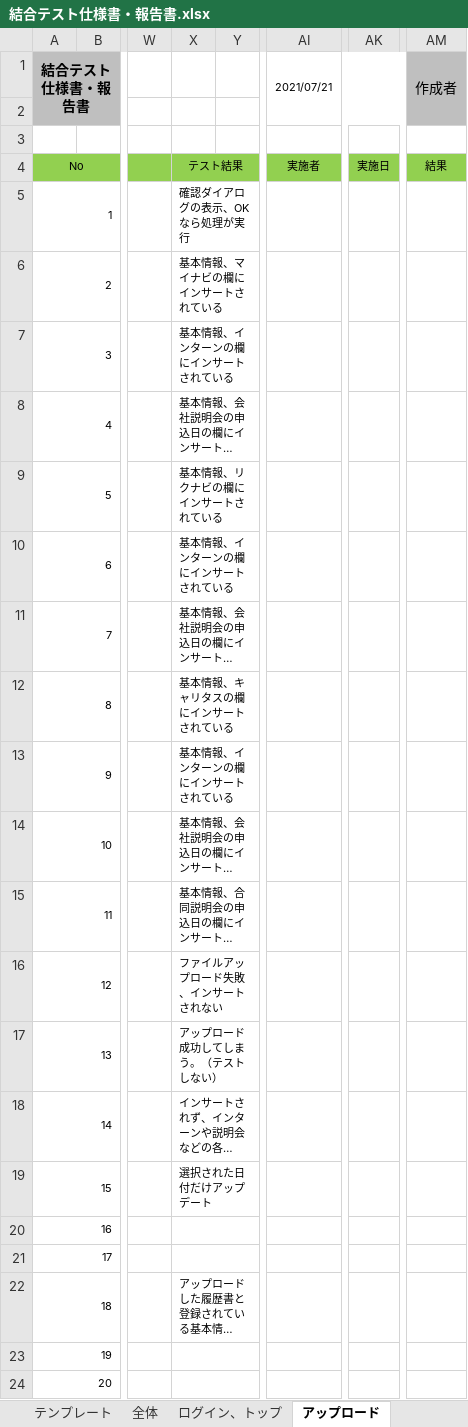
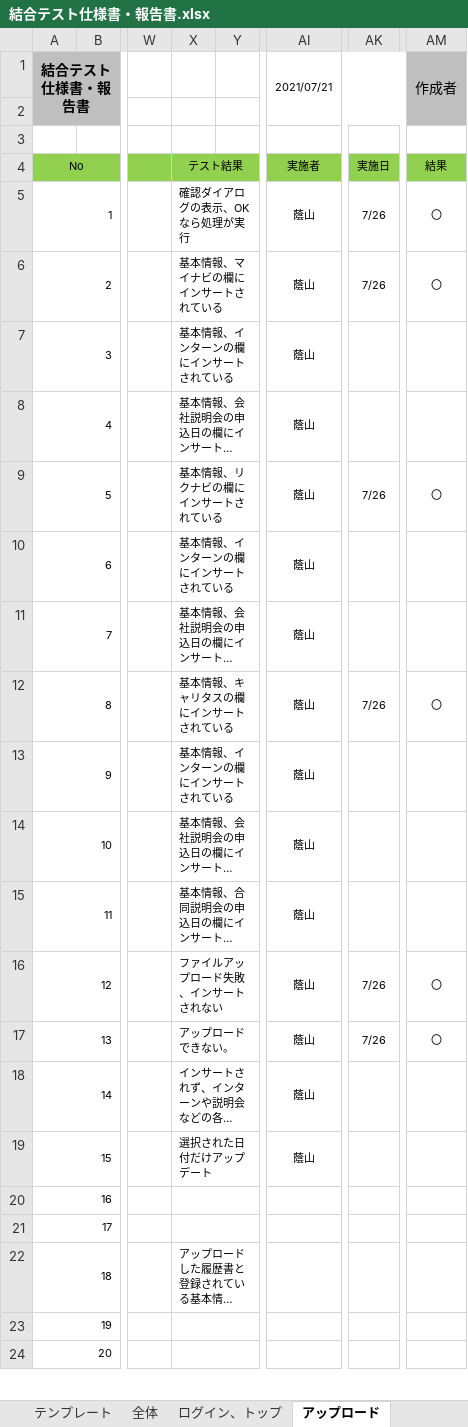
Before and after one commit to DOJO-2021/YSL7, an Excel workbook: 結合テスト仕様書・報告書.xlsx, sheet アップロード, drawn as a sheet; only a part is shown, gaps mark what is left out; long unchanged cells end in …; values as stored, in another font and other column widths than the file's, no borders; the diff names each change by its address in the sheet, - before the commit and + after, or states it on an @@ line.

Commit message:
更新

```diff
--- a/結合テスト仕様書・報告書.xlsx (sheet アップロード)
+++ b/結合テスト仕様書・報告書.xlsx (sheet アップロード)
-AI5:AI19 (2021/07/21): (empty)
+AI5:AI19 (2021/07/21): 蔭山
-AK5:AK6: (empty)
+AK5:AK6: 7/26
-AM5:AM6 (作成者): (empty)
+AM5:AM6 (作成者): 〇
-AK9: (empty)
+AK9: 7/26
-AM9 (作成者): (empty)
+AM9 (作成者): 〇
-AK12: (empty)
+AK12: 7/26
-AM12 (作成者): (empty)
+AM12 (作成者): 〇
-AK16:AK17: (empty)
+AK16:AK17: 7/26
-AM16:AM17 (作成者): (empty)
+AM16:AM17 (作成者): 〇
-X17: アップロード成功してしまう。（テストしない）
+X17: アップロードできない。
```
